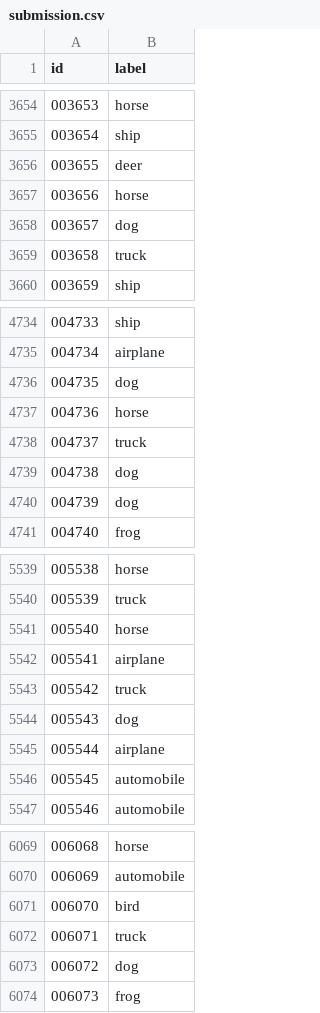
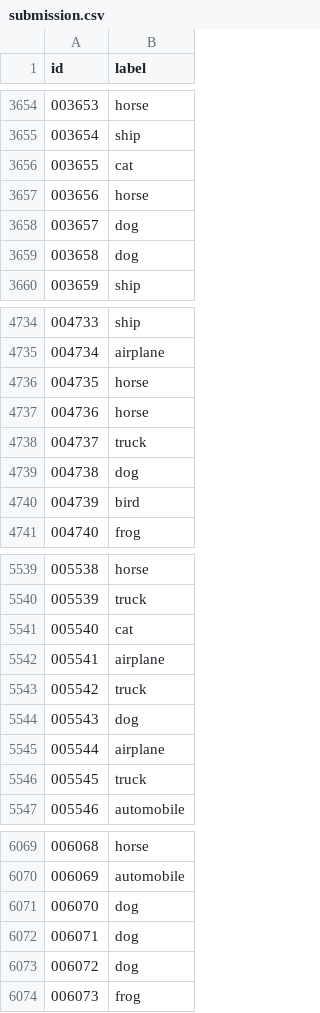
Before and after one commit to Xavaitron/Shiftguard10, a CSV file: submission.csv, drawn as a sheet; only a part is shown, gaps mark what is left out; the diff covers the shown part only.

```diff
--- a/submission.csv
+++ b/submission.csv
@@ -3655,6 +3655,6 @@ id,label
 003654,ship
-003655,deer
+003655,cat
 003656,horse
 003657,dog
-003658,truck
+003658,dog
 003659,ship
@@ -4735,3 +4735,3 @@ id,label
 004734,airplane
-004735,dog
+004735,horse
 004736,horse
@@ -4739,3 +4739,3 @@ id,label
 004738,dog
-004739,dog
+004739,bird
 004740,frog
@@ -5540,3 +5540,3 @@ id,label
 005539,truck
-005540,horse
+005540,cat
 005541,airplane
@@ -5545,3 +5545,3 @@ id,label
 005544,airplane
-005545,automobile
+005545,truck
 005546,automobile
@@ -6070,4 +6070,4 @@ id,label
 006069,automobile
-006070,bird
-006071,truck
+006070,dog
+006071,dog
 006072,dog
```
Also changed, not shown: 142 edited cells elsewhere in this file.
